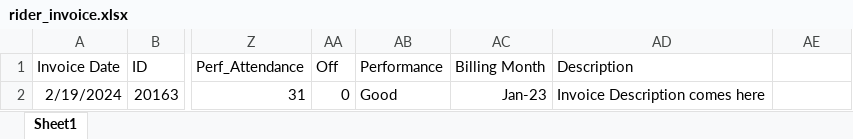
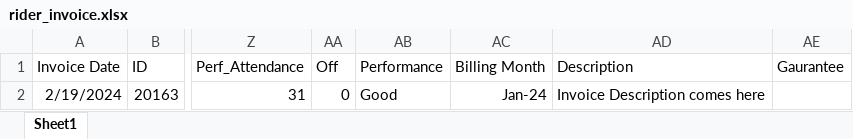
Before and after one commit to efdservice/erp_express1, an Excel workbook: public/excel_samples/rider_invoice.xlsx, sheet Sheet1, drawn as a sheet; only a part is shown, gaps mark what is left out; values as stored, in another font and other column widths than the file's, no borders; the diff names each change by its address in the sheet, - before the commit and + after, or states it on an @@ line.

```diff
--- a/public/excel_samples/rider_invoice.xlsx (sheet Sheet1)
+++ b/public/excel_samples/rider_invoice.xlsx (sheet Sheet1)
-AE1: (empty)
+AE1: Gaurantee
-AC2 (Billing Month): Jan-23
+AC2 (Billing Month): Jan-24
```
Also changed, not shown: 3 other files.
